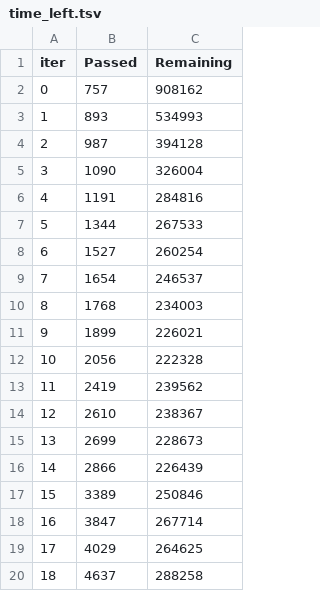
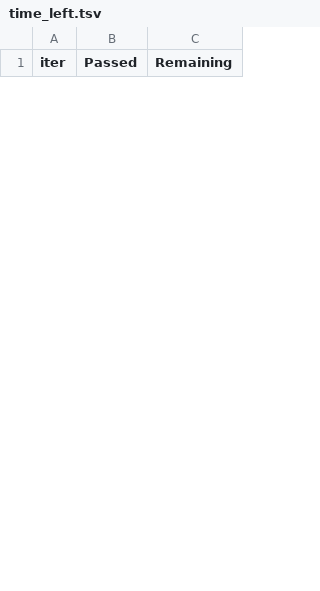
Before and after one commit to ManavKatrodiyaOpash/vin-sphere-python, a TSV file: catboost_info/time_left.tsv, drawn as a sheet; only a part is shown; removed rows and columns are numbered as before the commit, all else as after; the diff covers the shown part only; the diff names each change by its address in the sheet, - before the commit and + after, or states it on an @@ line.

```diff
--- a/catboost_info/time_left.tsv
+++ b/catboost_info/time_left.tsv
-row 2: 0 | 757 | 908162
-row 3: 1 | 893 | 534993
-row 4: 2 | 987 | 394128
-row 5: 3 | 1090 | 326004
-row 6: 4 | 1191 | 284816
-row 7: 5 | 1344 | 267533
-row 8: 6 | 1527 | 260254
-row 9: 7 | 1654 | 246537
-row 10: 8 | 1768 | 234003
-row 11: 9 | 1899 | 226021
-row 12: 10 | 2056 | 222328
-row 13: 11 | 2419 | 239562
-row 14: 12 | 2610 | 238367
-row 15: 13 | 2699 | 228673
-row 16: 14 | 2866 | 226439
-row 17: 15 | 3389 | 250846
-row 18: 16 | 3847 | 267714
-row 19: 17 | 4029 | 264625
-row 20: 18 | 4637 | 288258
```
Also changed, not shown: 14 added rows and 29 removed rows elsewhere in this file, catboost_info/learn_error.tsv, catboost_info/test_error.tsv, 4 other files.
